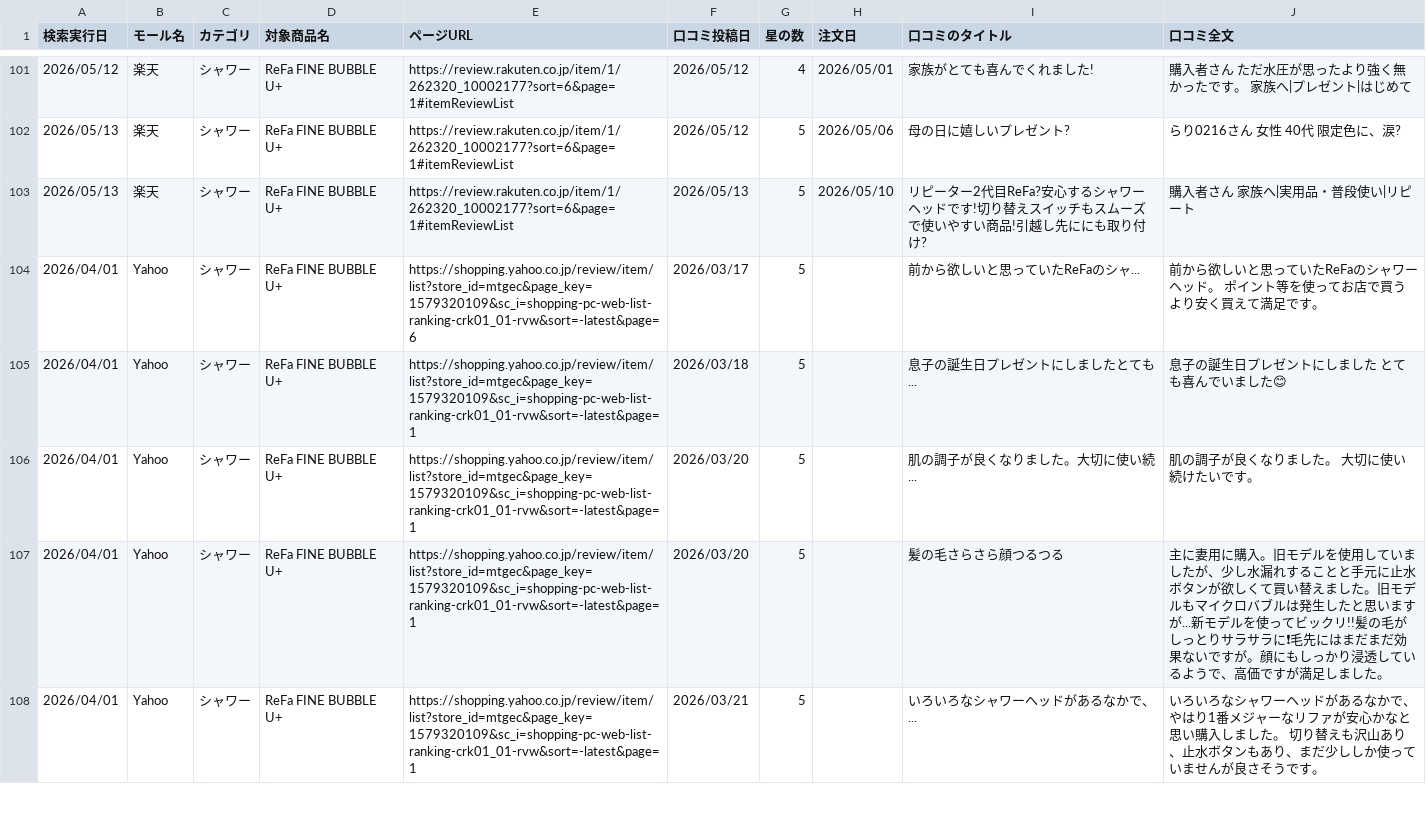
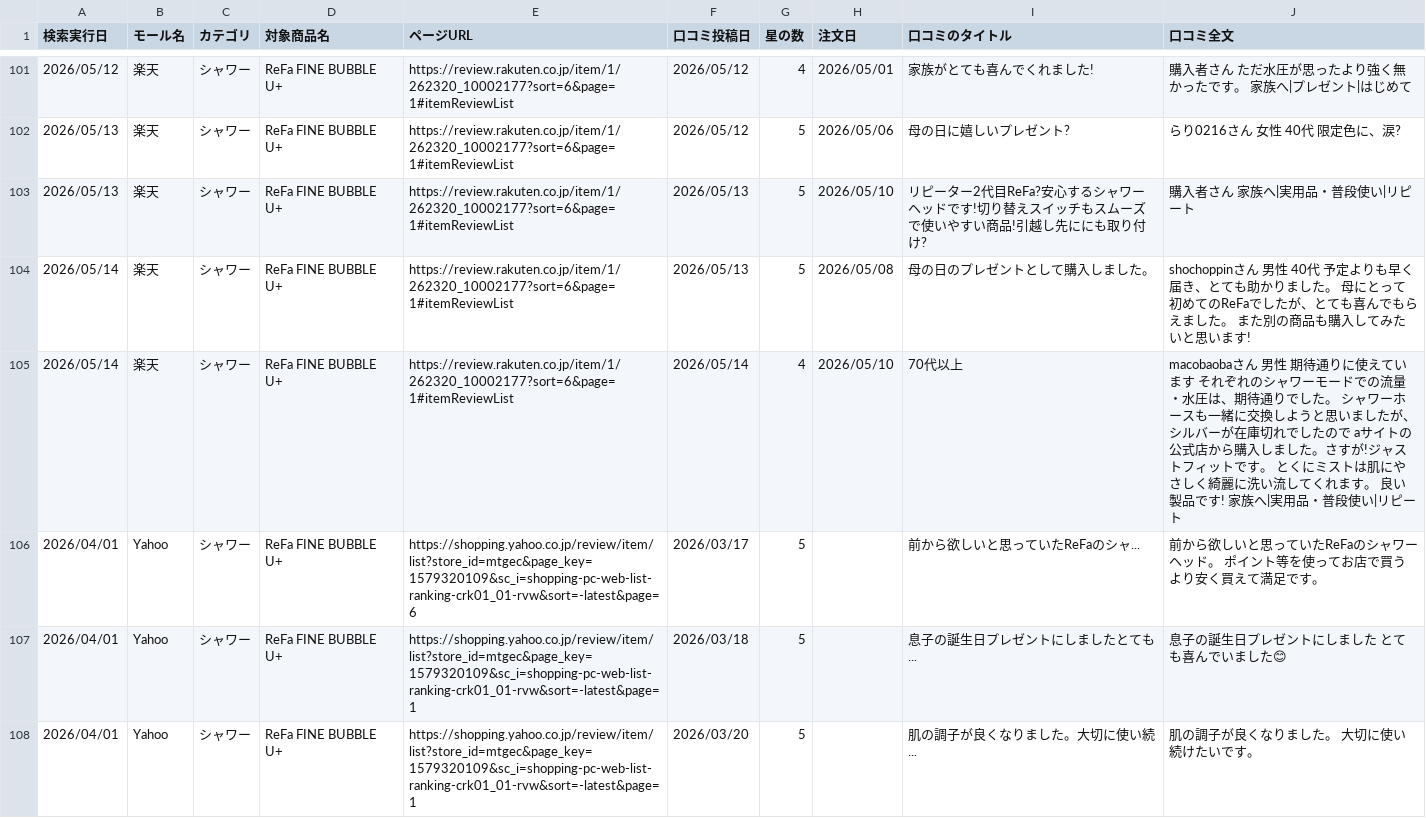
Before and after one commit to Beautech-1G/Review_scraper, a CSV file: review_csv/2026_シャワー_Review.csv, drawn as a sheet; only a part is shown, gaps mark what is left out; the shorter side is filled out with more unchanged rows.

```diff
--- a/review_csv/2026_シャワー_Review.csv
+++ b/review_csv/2026_シャワー_Review.csv
@@ -103,2 +103,4 @@
 2026/05/13,楽天,シャワー,ReFa FINE BUBBLE U+,https://review.rakuten.co.jp/item/1/262320_10002177?sort=6&page=1#itemReviewList,2026/05/13,5,2026/05/10,リピーター2代目ReFa?安心するシャワーヘッドです!切り替えスイッチもスムーズで使いやすい商品!引越し先ににも取り付け?,購入者さん 家族へ|実用品・普段使い|リピート
+2026/05/14,楽天,シャワー,ReFa FINE BUBBLE U+,https://review.rakuten.co.jp/item/1/262320_10002177?sort=6&page=1#itemReviewList,2026/05/13,5,2026/05/08,母の日のプレゼントとして購入しました。,shochoppinさん 男性 40代 予定よりも早く届き、とても助かりました。 母にとって初めてのReFaでしたが、とても喜んでもらえました。 また別の商品も購入してみたいと思います!
+2026/05/14,楽天,シャワー,ReFa FINE BUBBLE U+,https://review.rakuten.co.jp/item/1/262320_10002177?sort=6&page=1#itemReviewList,2026/05/14,4,2026/05/10,70代以上,macobaobaさん 男性 期待通りに使えています それぞれのシャワーモードでの流量・水圧は、期待通りでした。 シャワーホースも一緒に交換しようと思いましたが、シルバーが在庫切れでしたので aサイトの公式店から購入しました。さすが!ジャストフィットです。 とくにミストは肌にやさしく綺麗に洗い流してくれます。 良い製品です! 家族へ|実用品・普段使い|リピート
 2026/04/01,Yahoo,シャワー,ReFa FINE BUBBLE U+,https://shopping.yahoo.co.jp/review/item/list?store_id=mtgec&page_key=1579320109&sc_i=shopping-pc-web-list-ranking-crk01_01-rvw&sort=-latest&page=6,2026/03/17,5,,前から欲しいと思っていたReFaのシャ...,前から欲しいと思っていたReFaのシャワーヘッド。 ポイント等を使ってお店で買うより安く買えて満足です。
```
